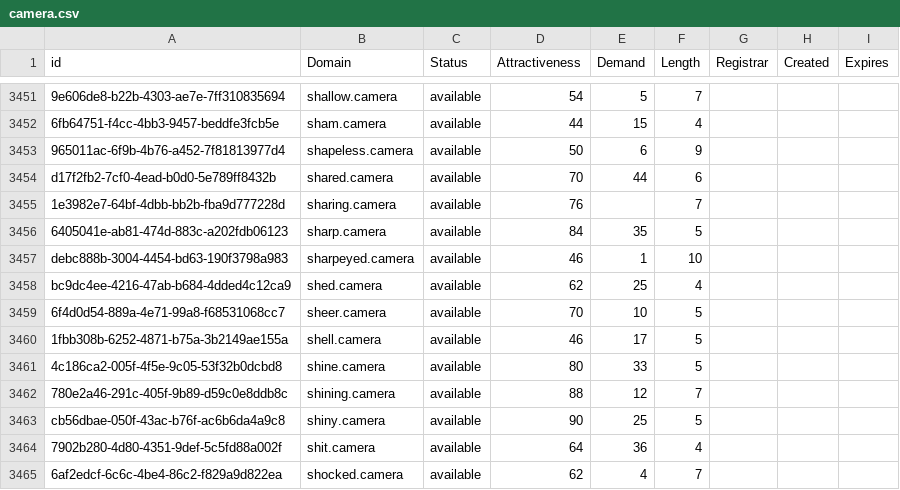
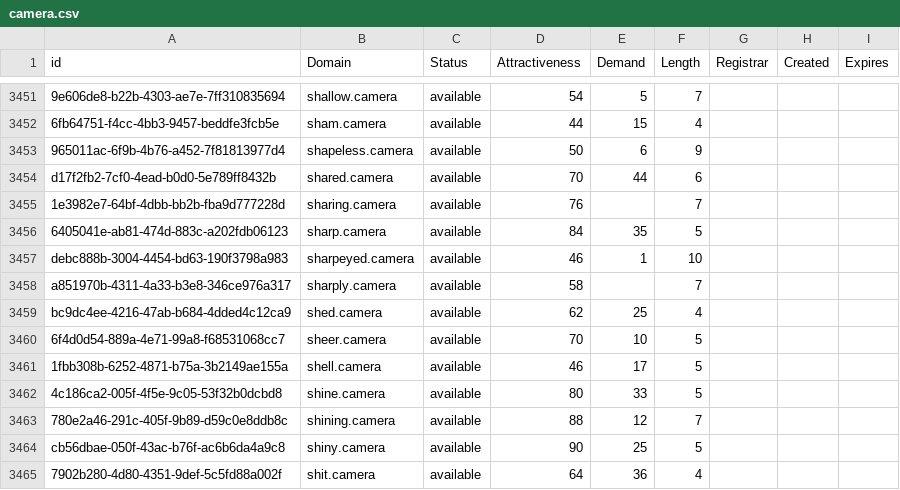
Before and after one commit to UniqueDomains/camera-oneword-domains, a CSV file: camera.csv, drawn as a sheet; only a part is shown, gaps mark what is left out; the shorter side is filled out with more unchanged rows.

Commit message:
Domains update

```diff
--- a/camera.csv
+++ b/camera.csv
@@ -3457,2 +3457,3 @@ d17f2fb2-7cf0-4ead-b0d0-5e789ff8432b,shared.camera,available,70,44,6,,,
 debc888b-3004-4454-bd63-190f3798a983,sharpeyed.camera,available,46,1,10,,,
+a851970b-4311-4a33-b3e8-346ce976a317,sharply.camera,available,58,,7,,,
 bc9dc4ee-4216-47ab-b684-4dded4c12ca9,shed.camera,available,62,25,4,,,
```
Also changed, not shown: 2 other files.
